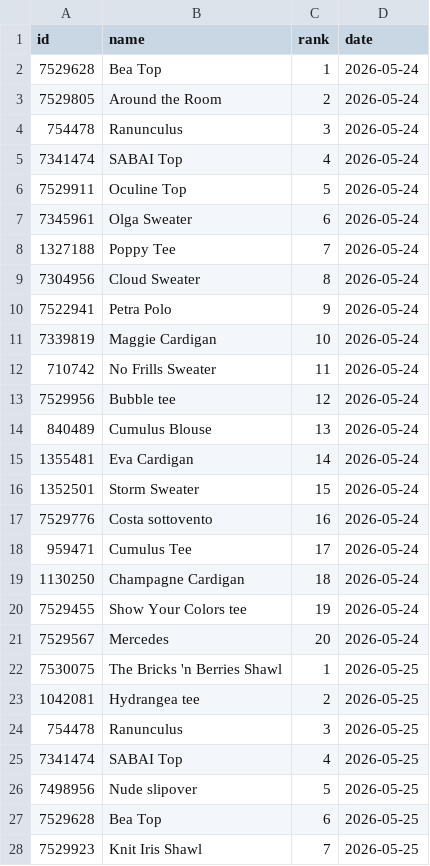
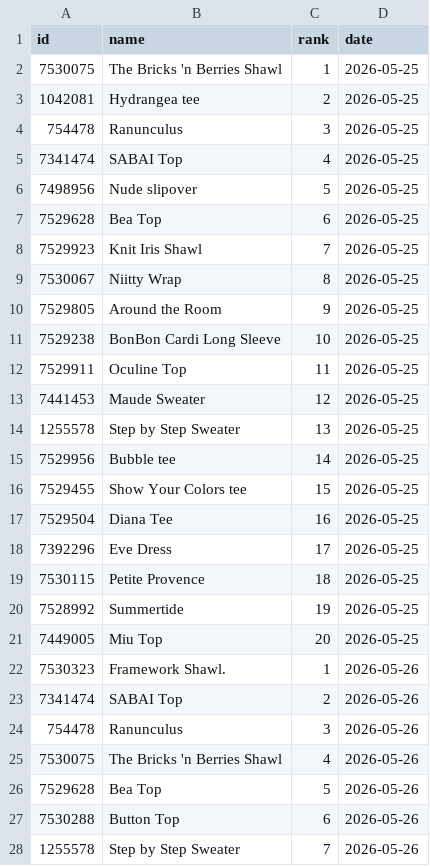
Before and after one commit to alexmcsw/ravelry-table, a CSV file: data/hot_yesterday.csv, drawn as a sheet; only a part is shown; the shorter side is filled out with more unchanged rows; the diff covers the shown part only.

```diff
--- a/data/hot_yesterday.csv
+++ b/data/hot_yesterday.csv
@@ -1,22 +1,2 @@
 "id","name","rank","date"
-7529628,"Bea Top",1,2026-05-24
-7529805,"Around the Room",2,2026-05-24
-754478,"Ranunculus",3,2026-05-24
-7341474,"SABAI Top",4,2026-05-24
-7529911,"Oculine Top",5,2026-05-24
-7345961,"Olga Sweater",6,2026-05-24
-1327188,"Poppy Tee",7,2026-05-24
-7304956,"Cloud Sweater",8,2026-05-24
-7522941,"Petra Polo",9,2026-05-24
-7339819,"Maggie Cardigan",10,2026-05-24
-710742,"No Frills Sweater",11,2026-05-24
-7529956,"Bubble tee",12,2026-05-24
-840489,"Cumulus Blouse",13,2026-05-24
-1355481,"Eva Cardigan",14,2026-05-24
-1352501,"Storm Sweater",15,2026-05-24
-7529776,"Costa sottovento",16,2026-05-24
-959471,"Cumulus Tee",17,2026-05-24
-1130250,"Champagne Cardigan",18,2026-05-24
-7529455,"Show Your Colors tee",19,2026-05-24
-7529567,"Mercedes",20,2026-05-24
 7530075,"The Bricks 'n Berries Shawl",1,2026-05-25
```
Also changed, not shown: 20 added rows elsewhere in this file.
